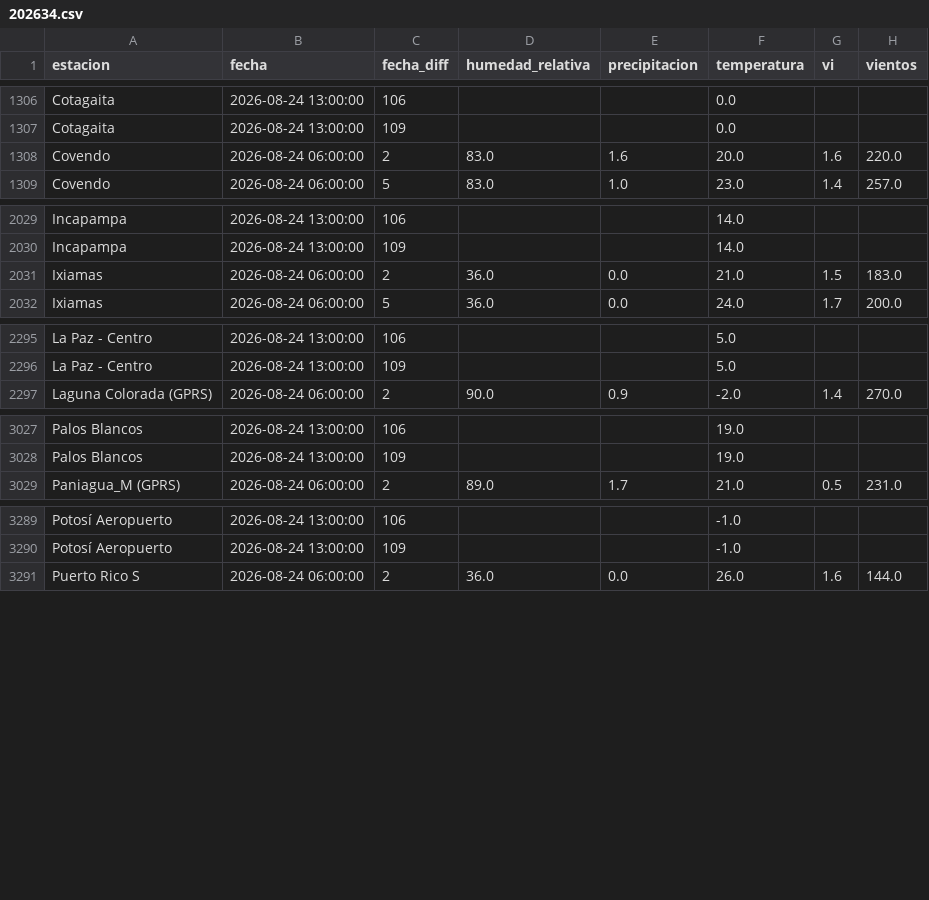
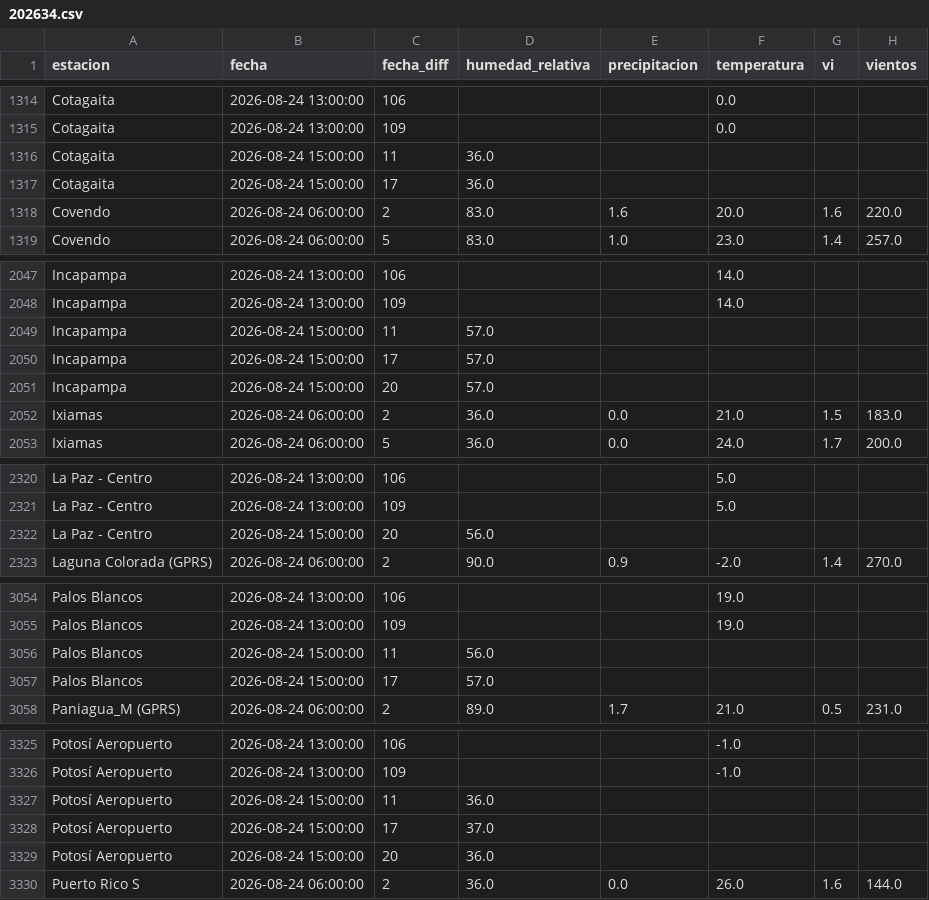
Before and after one commit to sociedatos/bo-meteorologia, a CSV file: data_forecast/2026/202634.csv, drawn as a sheet; only a part is shown, gaps mark what is left out; the diff covers the shown part only.

```diff
--- a/data_forecast/2026/202634.csv
+++ b/data_forecast/2026/202634.csv
@@ -1307,2 +1315,4 @@ Cotagaita,2026-08-24 13:00:00,106,,,0.0,,
 Cotagaita,2026-08-24 13:00:00,109,,,0.0,,
+Cotagaita,2026-08-24 15:00:00,11,36.0,,,,
+Cotagaita,2026-08-24 15:00:00,17,36.0,,,,
 Covendo,2026-08-24 06:00:00,2,83.0,1.6,20.0,1.6,220.0
@@ -2030,2 +2048,5 @@ Incapampa,2026-08-24 13:00:00,106,,,14.0,,
 Incapampa,2026-08-24 13:00:00,109,,,14.0,,
+Incapampa,2026-08-24 15:00:00,11,57.0,,,,
+Incapampa,2026-08-24 15:00:00,17,57.0,,,,
+Incapampa,2026-08-24 15:00:00,20,57.0,,,,
 Ixiamas,2026-08-24 06:00:00,2,36.0,0.0,21.0,1.5,183.0
@@ -2296,2 +2321,3 @@ La Paz - Centro,2026-08-24 13:00:00,106,,,5.0,,
 La Paz - Centro,2026-08-24 13:00:00,109,,,5.0,,
+La Paz - Centro,2026-08-24 15:00:00,20,56.0,,,,
 Laguna Colorada (GPRS),2026-08-24 06:00:00,2,90.0,0.9,-2.0,1.4,270.0
@@ -3028,2 +3055,4 @@ Palos Blancos,2026-08-24 13:00:00,106,,,19.0,,
 Palos Blancos,2026-08-24 13:00:00,109,,,19.0,,
+Palos Blancos,2026-08-24 15:00:00,11,56.0,,,,
+Palos Blancos,2026-08-24 15:00:00,17,57.0,,,,
 Paniagua_M (GPRS),2026-08-24 06:00:00,2,89.0,1.7,21.0,0.5,231.0
@@ -3290,2 +3326,5 @@ Potosí Aeropuerto,2026-08-24 13:00:00,106,,,-1.0,,
 Potosí Aeropuerto,2026-08-24 13:00:00,109,,,-1.0,,
+Potosí Aeropuerto,2026-08-24 15:00:00,11,36.0,,,,
+Potosí Aeropuerto,2026-08-24 15:00:00,17,37.0,,,,
+Potosí Aeropuerto,2026-08-24 15:00:00,20,36.0,,,,
 Puerto Rico S,2026-08-24 06:00:00,2,36.0,0.0,26.0,1.6,144.0
```
Also changed, not shown: 36 added rows elsewhere in this file.
